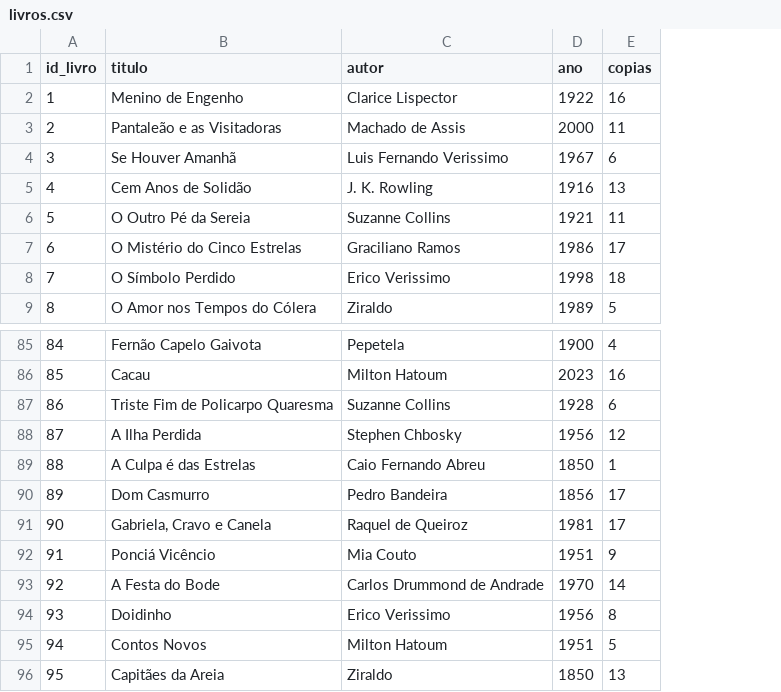
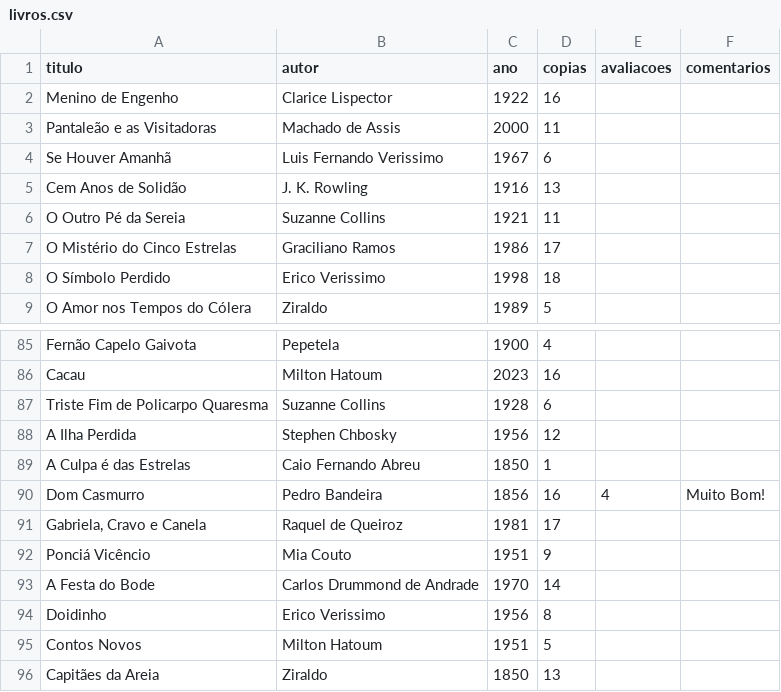
Before and after one commit to Carolinasribeiro/sistema-gerenciamento-bbt, a CSV file: livros.csv, drawn as a sheet; only a part is shown, gaps mark what is left out; removed rows and columns are numbered as before the commit, all else as after; the diff names each change by its address in the sheet, - before the commit and + after, or states it on an @@ line.

Commit message:
Modificar arquivos biblioteca.py emprestimos.csv livros.csv

```diff
--- a/livros.csv
+++ b/livros.csv
-column A (id_livro), rows 2-9: 1 | 2 | 3 | 4 | 5 | 6 | 7 | 8; rows 85-96: 84 | 85 | 86 | 87 | 88 | 89 | 90 | 91 | 92 | 93 | 94 | 95
+column E (avaliacoes), row 90: 4
+column F (comentarios), row 90: Muito Bom!
-D90 (copias): 17
+D90 (copias): 16
```
Also changed, not shown: 2 other files.
